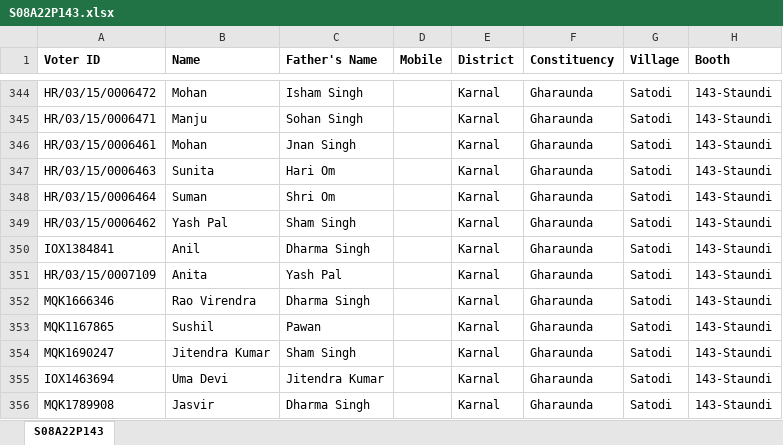
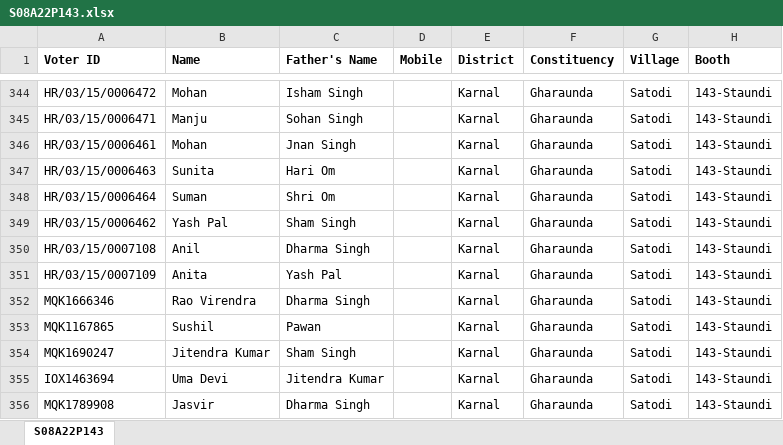
Before and after one commit to Maaniksharma/VoterData, an Excel workbook: sheets/S08A22P143.xlsx, sheet S08A22P143, drawn as a sheet; only a part is shown, gaps mark what is left out; values as stored, in another font and other column widths than the file's, no borders; the diff names each change by its address in the sheet, - before the commit and + after, or states it on an @@ line.

```diff
--- a/sheets/S08A22P143.xlsx (sheet S08A22P143)
+++ b/sheets/S08A22P143.xlsx (sheet S08A22P143)
-A350 (Voter ID): IOX1384841
+A350 (Voter ID): HR/03/15/0007108
```
Also changed, not shown: sheets/S08A22P136.xlsx, sheets/S08A22P153.xlsx, 3 other files.
